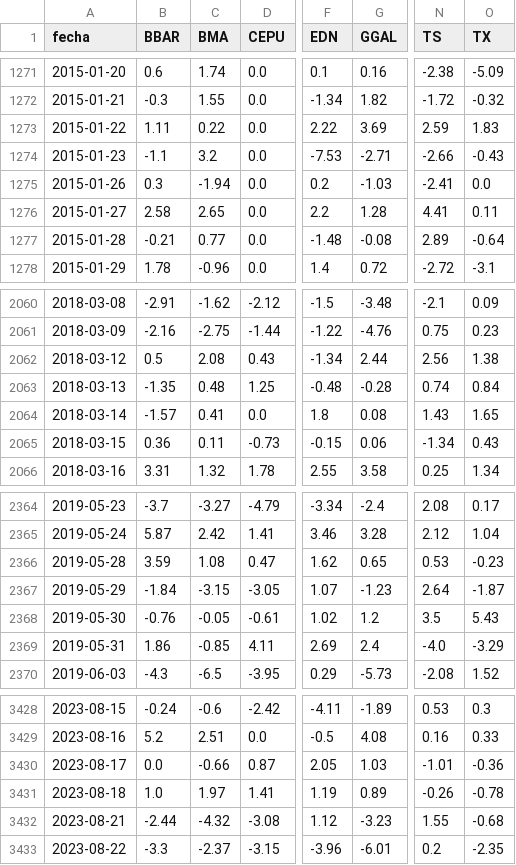
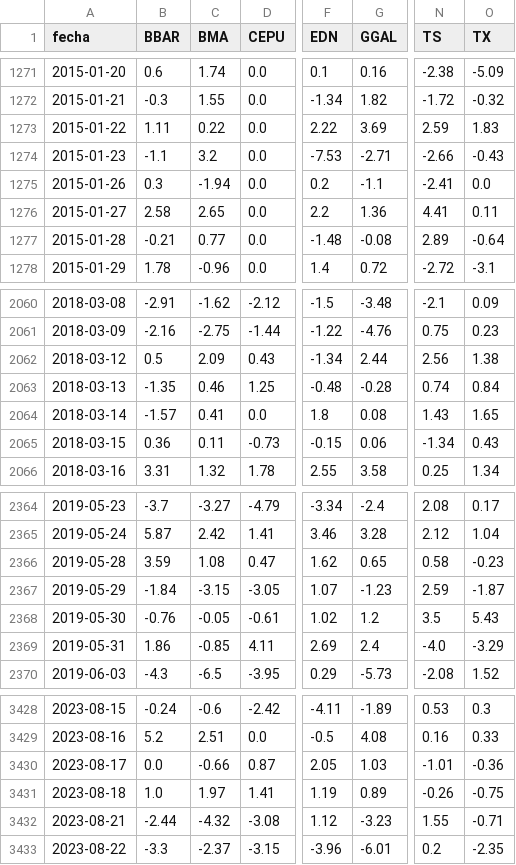
Before and after one commit to jesusrobles824/base-de-datos, a CSV file: ADRs_variacion_porcentual_diaria.csv, drawn as a sheet; only a part is shown, gaps mark what is left out; the diff names each change by its address in the sheet, - before the commit and + after, or states it on an @@ line.

```diff
--- a/ADRs_variacion_porcentual_diaria.csv
+++ b/ADRs_variacion_porcentual_diaria.csv
-G1275 (GGAL): -1.03
+G1275 (GGAL): -1.1
-G1276 (GGAL): 1.28
+G1276 (GGAL): 1.36
-C2062 (BMA): 2.08
+C2062 (BMA): 2.09
-C2063 (BMA): 0.48
+C2063 (BMA): 0.46
-N2366 (TS): 0.53
+N2366 (TS): 0.58
-N2367 (TS): 2.64
+N2367 (TS): 2.59
-O3431 (TX): -0.78
+O3431 (TX): -0.75
-O3432 (TX): -0.68
+O3432 (TX): -0.71
```
Also changed, not shown: Precios_ADRs.csv.
